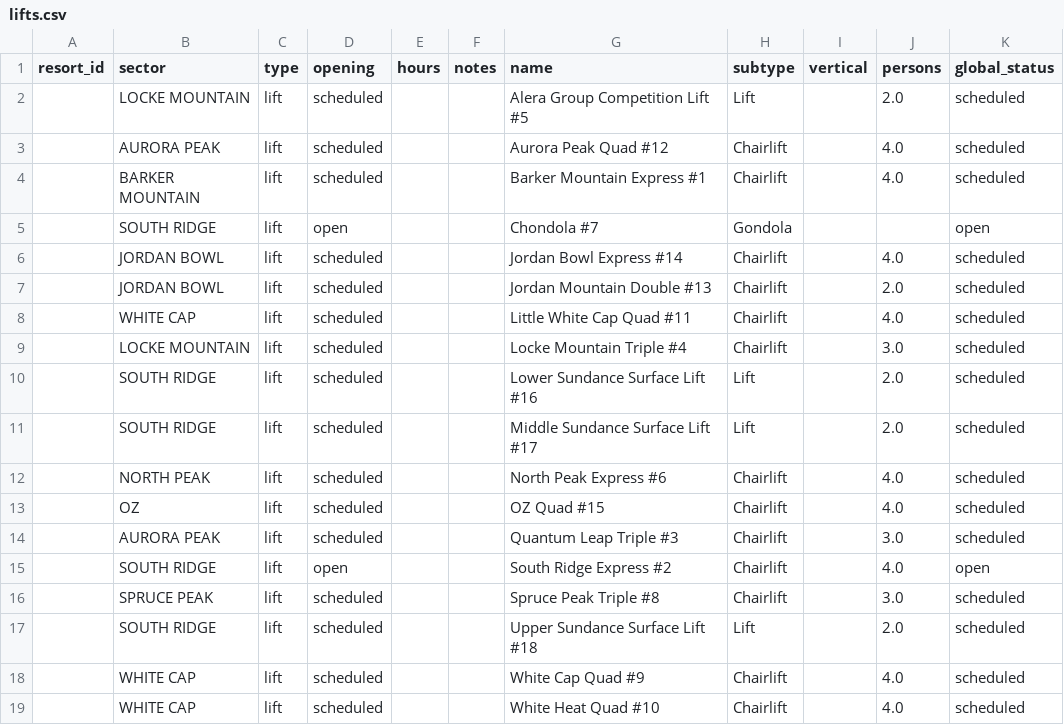
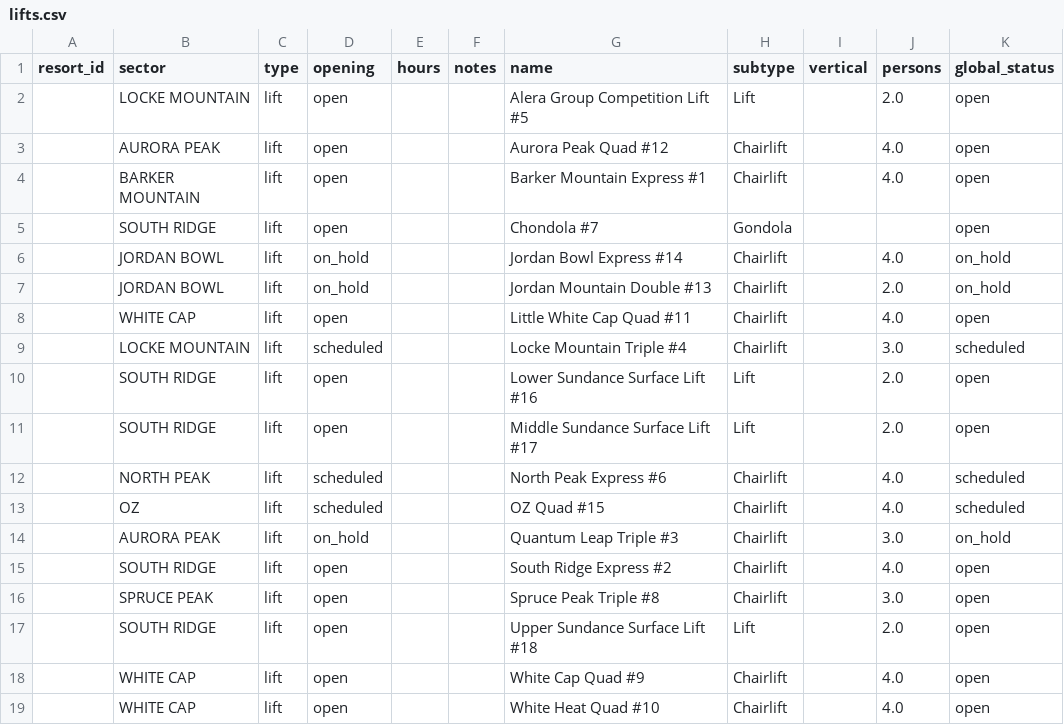
Before and after one commit to abkfenris/SundayRiverConditions, a CSV file: lifts.csv, drawn as a sheet.

```diff
--- a/lifts.csv
+++ b/lifts.csv
@@ -1,19 +1,19 @@
 resort_id,sector,type,opening,hours,notes,name,subtype,vertical,persons,global_status
-,LOCKE MOUNTAIN,lift,scheduled,,,Alera Group Competition Lift #5,Lift,,2.0,scheduled
-,AURORA PEAK,lift,scheduled,,,Aurora Peak Quad #12,Chairlift,,4.0,scheduled
-,BARKER MOUNTAIN,lift,scheduled,,,Barker Mountain Express #1,Chairlift,,4.0,scheduled
+,LOCKE MOUNTAIN,lift,open,,,Alera Group Competition Lift #5,Lift,,2.0,open
+,AURORA PEAK,lift,open,,,Aurora Peak Quad #12,Chairlift,,4.0,open
+,BARKER MOUNTAIN,lift,open,,,Barker Mountain Express #1,Chairlift,,4.0,open
 ,SOUTH RIDGE,lift,open,,,Chondola #7,Gondola,,,open
-,JORDAN BOWL,lift,scheduled,,,Jordan Bowl Express #14,Chairlift,,4.0,scheduled
-,JORDAN BOWL,lift,scheduled,,,Jordan Mountain Double #13,Chairlift,,2.0,scheduled
-,WHITE CAP,lift,scheduled,,,Little White Cap Quad #11,Chairlift,,4.0,scheduled
+,JORDAN BOWL,lift,on_hold,,,Jordan Bowl Express #14,Chairlift,,4.0,on_hold
+,JORDAN BOWL,lift,on_hold,,,Jordan Mountain Double #13,Chairlift,,2.0,on_hold
+,WHITE CAP,lift,open,,,Little White Cap Quad #11,Chairlift,,4.0,open
 ,LOCKE MOUNTAIN,lift,scheduled,,,Locke Mountain Triple #4,Chairlift,,3.0,scheduled
-,SOUTH RIDGE,lift,scheduled,,,Lower Sundance Surface Lift #16,Lift,,2.0,scheduled
-,SOUTH RIDGE,lift,scheduled,,,Middle Sundance Surface Lift #17,Lift,,2.0,scheduled
+,SOUTH RIDGE,lift,open,,,Lower Sundance Surface Lift #16,Lift,,2.0,open
+,SOUTH RIDGE,lift,open,,,Middle Sundance Surface Lift #17,Lift,,2.0,open
 ,NORTH PEAK,lift,scheduled,,,North Peak Express #6,Chairlift,,4.0,scheduled
 ,OZ,lift,scheduled,,,OZ Quad #15,Chairlift,,4.0,scheduled
-,AURORA PEAK,lift,scheduled,,,Quantum Leap Triple #3,Chairlift,,3.0,scheduled
+,AURORA PEAK,lift,on_hold,,,Quantum Leap Triple #3,Chairlift,,3.0,on_hold
 ,SOUTH RIDGE,lift,open,,,South Ridge Express #2,Chairlift,,4.0,open
-,SPRUCE PEAK,lift,scheduled,,,Spruce Peak Triple #8,Chairlift,,3.0,scheduled
-,SOUTH RIDGE,lift,scheduled,,,Upper Sundance Surface Lift #18,Lift,,2.0,scheduled
-,WHITE CAP,lift,scheduled,,,White Cap Quad #9,Chairlift,,4.0,scheduled
-,WHITE CAP,lift,scheduled,,,White Heat Quad #10,Chairlift,,4.0,scheduled
+,SPRUCE PEAK,lift,open,,,Spruce Peak Triple #8,Chairlift,,3.0,open
+,SOUTH RIDGE,lift,open,,,Upper Sundance Surface Lift #18,Lift,,2.0,open
+,WHITE CAP,lift,open,,,White Cap Quad #9,Chairlift,,4.0,open
+,WHITE CAP,lift,open,,,White Heat Quad #10,Chairlift,,4.0,open
```
Also changed, not shown: trails.csv, 1 other file.
